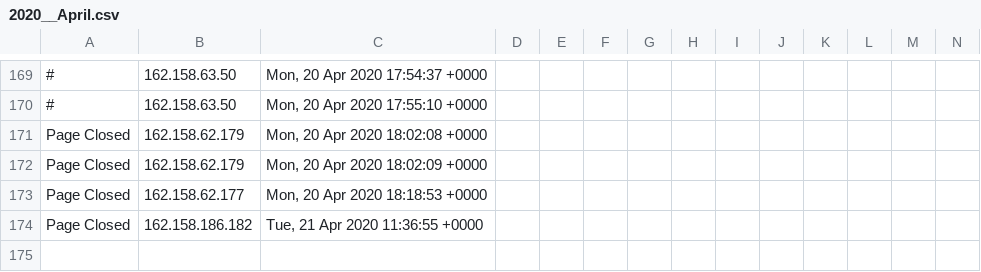
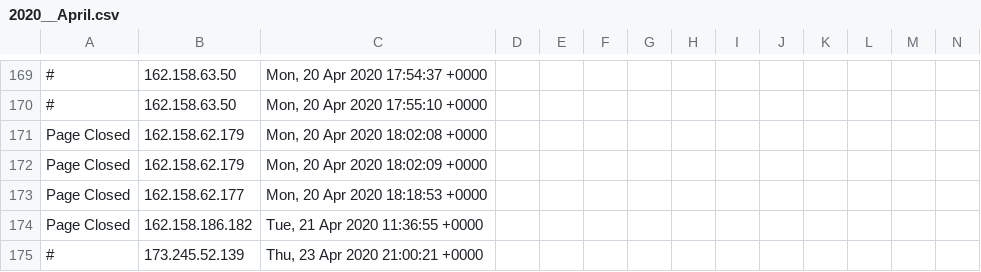
Before and after one commit to runacode/healthock.com2, a CSV file: logs/2020__April.csv, drawn as a sheet; only a part is shown, gaps mark what is left out; rows hold the shown columns only; the diff names each change by its address in the sheet, - before the commit and + after, or states it on an @@ line.

```diff
--- a/logs/2020__April.csv
+++ b/logs/2020__April.csv
+row 175: # | 173.245.52.139 | Thu, 23 Apr 2020 21:00:21 +0000
```
Also changed, not shown: 2 other files.
